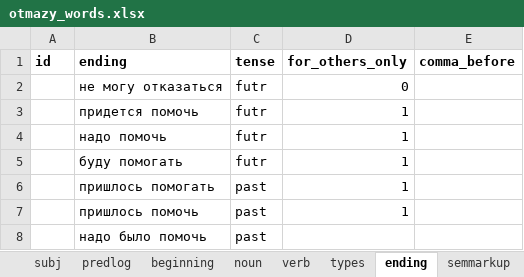
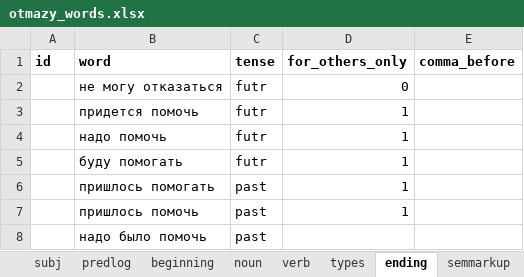
Before and after one commit to dartungar/otmazy-bot, an Excel workbook: otmazy_words.xlsx, sheet ending, drawn as a sheet; only a part is shown; values as stored, in another font and other column widths than the file's, no borders; charts and pictures not drawn; the diff names each change by its address in the sheet, - before the commit and + after, or states it on an @@ line.

```diff
--- a/otmazy_words.xlsx (sheet ending)
+++ b/otmazy_words.xlsx (sheet ending)
-B1: ending
+B1: word
```
Also changed, not shown: sheet types, sheet verb, 4 other files.
